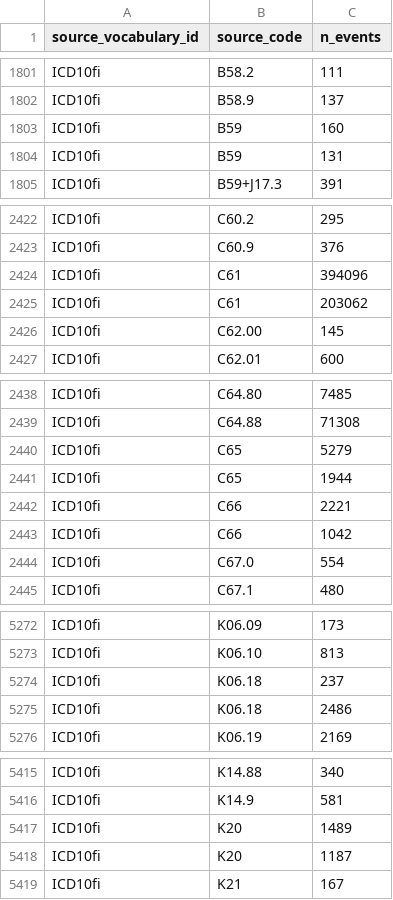
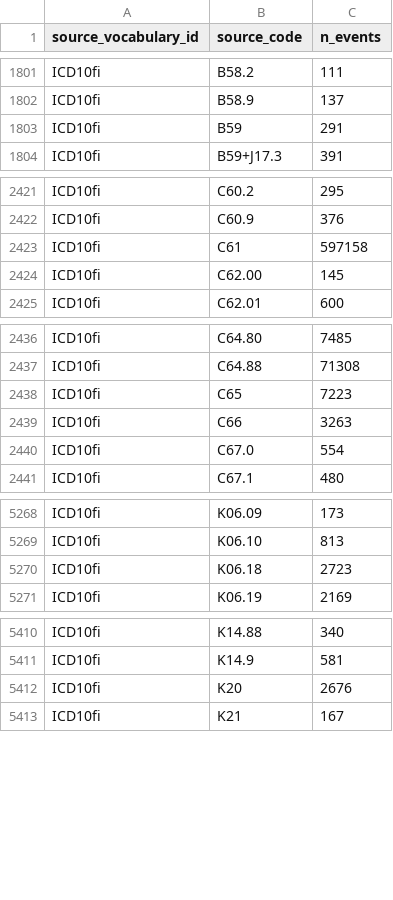
Before and after one commit to FinOMOP/FinOMOP_OMOP_vocabulary_test, a CSV file: CODE_COUNTS/databases/HUSDummy.csv, drawn as a sheet; only a part is shown, gaps mark what is left out; the diff covers the shown part only.

```diff
--- a/CODE_COUNTS/databases/HUSDummy.csv
+++ b/CODE_COUNTS/databases/HUSDummy.csv
@@ -1802,4 +1802,3 @@ ICD10fi,B58.2,111
 ICD10fi,B58.9,137
-ICD10fi,B59,160
-ICD10fi,B59,131
+ICD10fi,B59,291
 ICD10fi,B59+J17.3,391
@@ -2423,4 +2422,3 @@ ICD10fi,C60.2,295
 ICD10fi,C60.9,376
-ICD10fi,C61,394096
-ICD10fi,C61,203062
+ICD10fi,C61,597158
 ICD10fi,C62.00,145
@@ -2439,6 +2437,4 @@ ICD10fi,C64.80,7485
 ICD10fi,C64.88,71308
-ICD10fi,C65,5279
-ICD10fi,C65,1944
-ICD10fi,C66,2221
-ICD10fi,C66,1042
+ICD10fi,C65,7223
+ICD10fi,C66,3263
 ICD10fi,C67.0,554
@@ -5273,4 +5269,3 @@ ICD10fi,K06.09,173
 ICD10fi,K06.10,813
-ICD10fi,K06.18,237
-ICD10fi,K06.18,2486
+ICD10fi,K06.18,2723
 ICD10fi,K06.19,2169
@@ -5416,4 +5411,3 @@ ICD10fi,K14.88,340
 ICD10fi,K14.9,581
-ICD10fi,K20,1489
-ICD10fi,K20,1187
+ICD10fi,K20,2676
 ICD10fi,K21,167
```
Also changed, not shown: 3 moved rows elsewhere in this file, CODE_COUNTS/databases/FinnGenDummy.csv, 2 other files.
